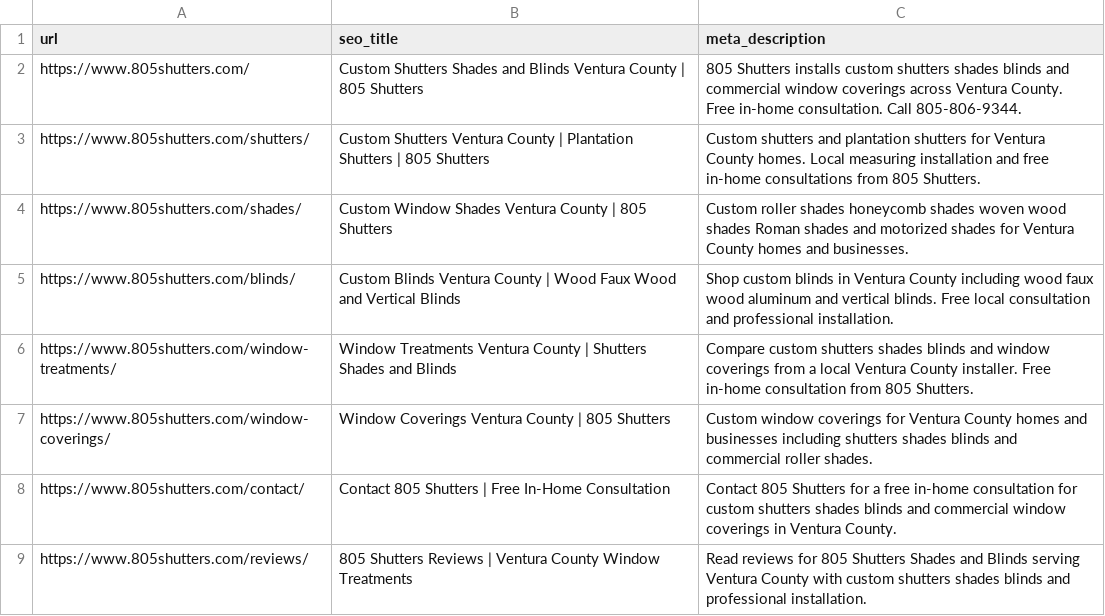
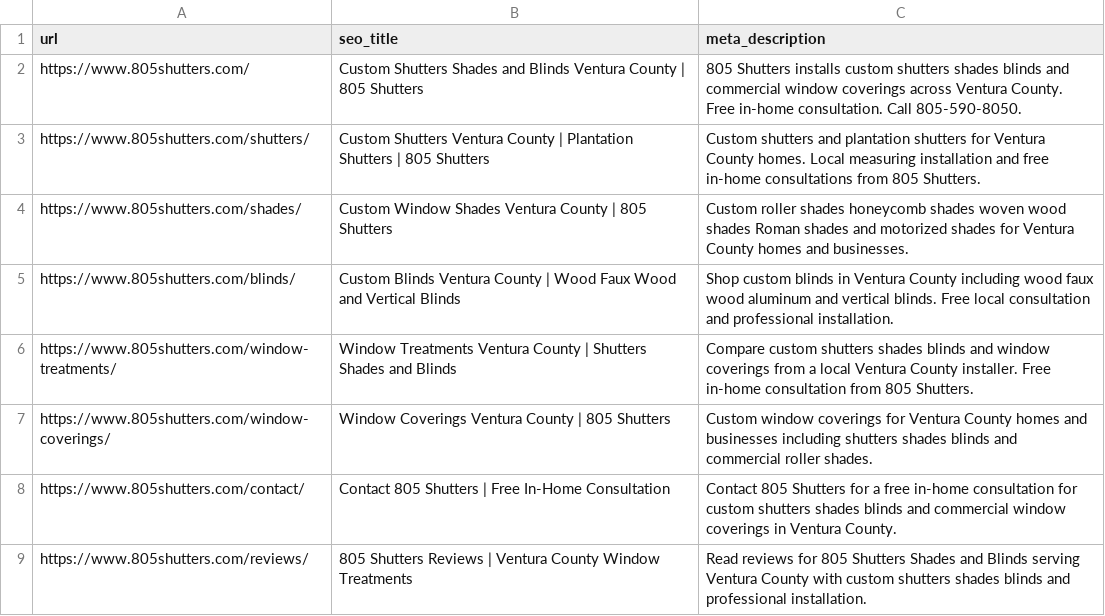
Before and after one commit to 805shutters/805Shutters.com, a CSV file: content/wordpress/meta-updates.csv, drawn as a sheet.

```diff
--- a/content/wordpress/meta-updates.csv
+++ b/content/wordpress/meta-updates.csv
@@ -1,3 +1,3 @@
 url,seo_title,meta_description
-https://www.805shutters.com/,Custom Shutters Shades and Blinds Ventura County | 805 Shutters,805 Shutters installs custom shutters shades blinds and commercial window coverings across Ventura County. Free in-home consultation. Call 805-806-9344.
+https://www.805shutters.com/,Custom Shutters Shades and Blinds Ventura County | 805 Shutters,805 Shutters installs custom shutters shades blinds and commercial window coverings across Ventura County. Free in-home consultation. Call 805-590-8050.
 https://www.805shutters.com/shutters/,Custom Shutters Ventura County | Plantation Shutters | 805 Shutters,Custom shutters and plantation shutters for Ventura County homes. Local measuring installation and free in-home consultations from 805 Shutters.
```
Also changed, not shown: 17 other files.
